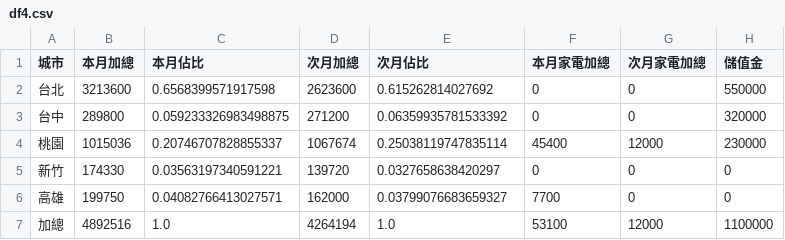
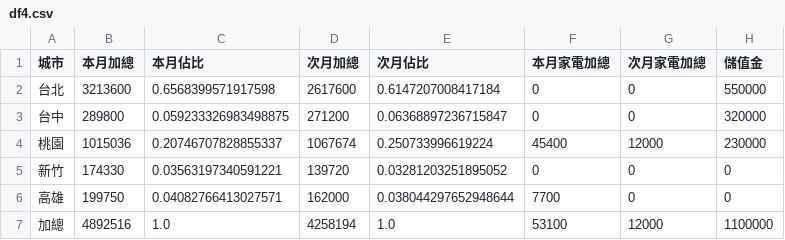
Before and after one commit to jenny-smart/OP-system, a CSV file: dashboard_data/latest/df4.csv, drawn as a sheet.

```diff
--- a/dashboard_data/latest/df4.csv
+++ b/dashboard_data/latest/df4.csv
@@ -1,7 +1,7 @@
 城市,本月加總,本月佔比,次月加總,次月佔比,本月家電加總,次月家電加總,儲值金
-台北,3213600,0.6568399571917598,2623600,0.615262814027692,0,0,550000
-台中,289800,0.059233326983498875,271200,0.06359935781533392,0,0,320000
-桃園,1015036,0.20746707828855337,1067674,0.25038119747835114,45400,12000,230000
-新竹,174330,0.03563197340591221,139720,0.0327658638420297,0,0,0
-高雄,199750,0.04082766413027571,162000,0.03799076683659327,7700,0,0
-加總,4892516,1.0,4264194,1.0,53100,12000,1100000
+台北,3213600,0.6568399571917598,2617600,0.6147207008417184,0,0,550000
+台中,289800,0.059233326983498875,271200,0.06368897236715847,0,0,320000
+桃園,1015036,0.20746707828855337,1067674,0.250733996619224,45400,12000,230000
+新竹,174330,0.03563197340591221,139720,0.03281203251895052,0,0,0
+高雄,199750,0.04082766413027571,162000,0.038044297652948644,7700,0,0
+加總,4892516,1.0,4258194,1.0,53100,12000,1100000
```
Also changed, not shown: dashboard_data/latest/daily_df.csv, dashboard_data/latest/next_month_daily_df.csv, 11 other files.
